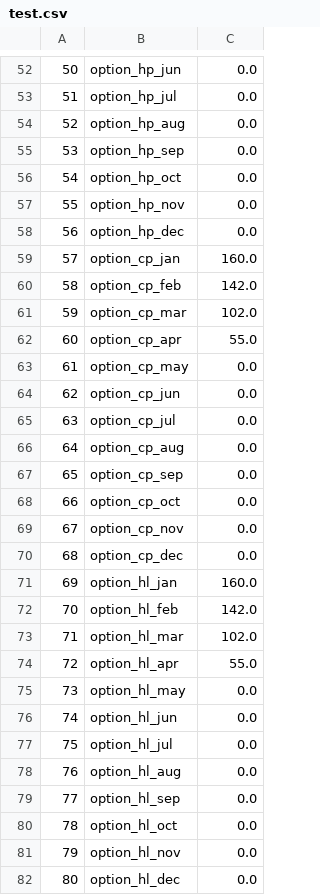
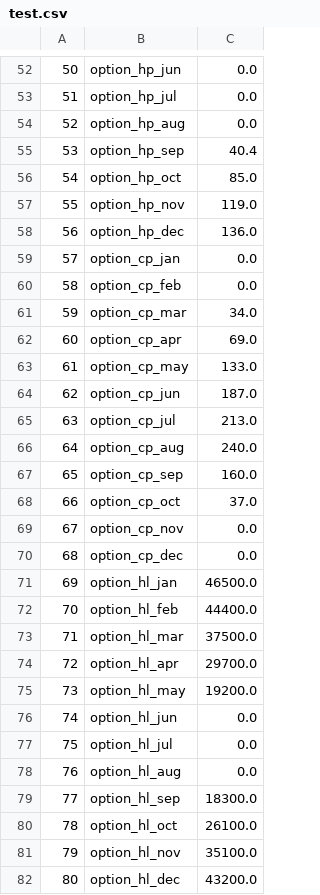
Before and after one commit to wouterpeere/GHEtool, a CSV file: GHEtool/test.csv, drawn as a sheet; only a part is shown, gaps mark what is left out; the diff covers the shown part only.

```diff
--- a/GHEtool/test.csv
+++ b/GHEtool/test.csv
@@ -54,23 +54,23 @@
 52,option_hp_aug,0.0
-53,option_hp_sep,0.0
-54,option_hp_oct,0.0
-55,option_hp_nov,0.0
-56,option_hp_dec,0.0
-57,option_cp_jan,160.0
-58,option_cp_feb,142.0
-59,option_cp_mar,102.0
-60,option_cp_apr,55.0
-61,option_cp_may,0.0
-62,option_cp_jun,0.0
-63,option_cp_jul,0.0
-64,option_cp_aug,0.0
-65,option_cp_sep,0.0
-66,option_cp_oct,0.0
+53,option_hp_sep,40.4
+54,option_hp_oct,85.0
+55,option_hp_nov,119.0
+56,option_hp_dec,136.0
+57,option_cp_jan,0.0
+58,option_cp_feb,0.0
+59,option_cp_mar,34.0
+60,option_cp_apr,69.0
+61,option_cp_may,133.0
+62,option_cp_jun,187.0
+63,option_cp_jul,213.0
+64,option_cp_aug,240.0
+65,option_cp_sep,160.0
+66,option_cp_oct,37.0
 67,option_cp_nov,0.0
 68,option_cp_dec,0.0
-69,option_hl_jan,160.0
-70,option_hl_feb,142.0
-71,option_hl_mar,102.0
-72,option_hl_apr,55.0
-73,option_hl_may,0.0
+69,option_hl_jan,46500.0
+70,option_hl_feb,44400.0
+71,option_hl_mar,37500.0
+72,option_hl_apr,29700.0
+73,option_hl_may,19200.0
 74,option_hl_jun,0.0
@@ -78,5 +78,5 @@
 76,option_hl_aug,0.0
-77,option_hl_sep,0.0
-78,option_hl_oct,0.0
-79,option_hl_nov,0.0
-80,option_hl_dec,0.0
+77,option_hl_sep,18300.0
+78,option_hl_oct,26100.0
+79,option_hl_nov,35100.0
+80,option_hl_dec,43200.0
```
Also changed, not shown: 12 edited cells elsewhere in this file, 6 other files.
